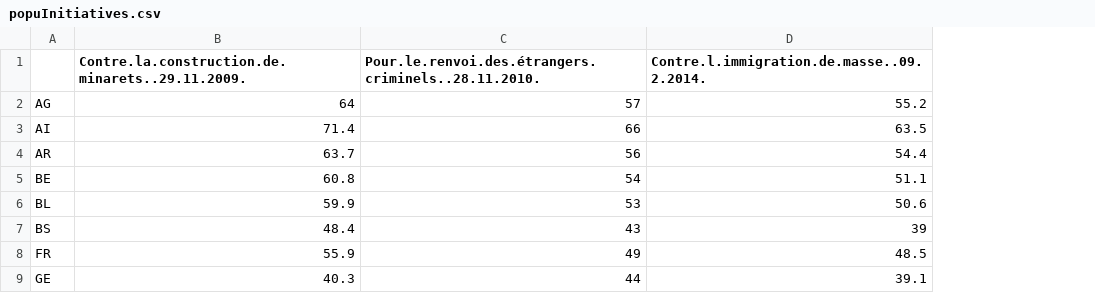
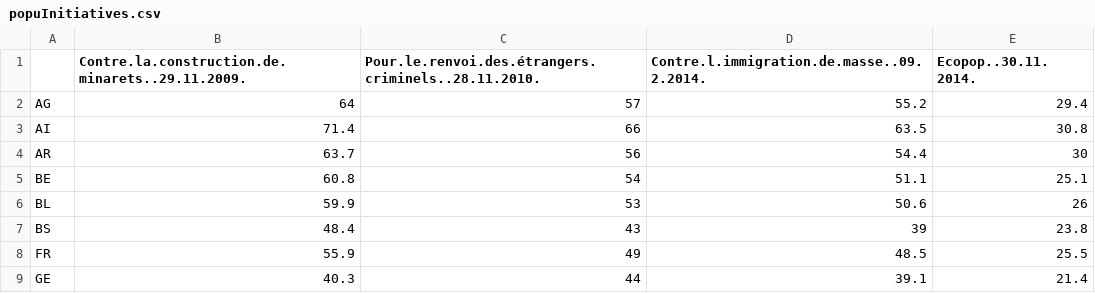
Before and after one commit to d-qn/_helpers, a CSV file: cantonal/vote/populist/popuInitiatives.csv, drawn as a sheet; only a part is shown; the diff names each change by its address in the sheet, - before the commit and + after, or states it on an @@ line.

```diff
--- a/cantonal/vote/populist/popuInitiatives.csv
+++ b/cantonal/vote/populist/popuInitiatives.csv
+column E (Ecopop..30.11.2014.), rows 2-9: 29.4 | 30.8 | 30 | 25.1 | 26 | 23.8 | 25.5 | 21.4
```
Also changed, not shown: cantonal/cantonalIndicators.csv, cantonal/forfaitFiscaux/forfaitFiscaux_2012.csv, 5 other files.
